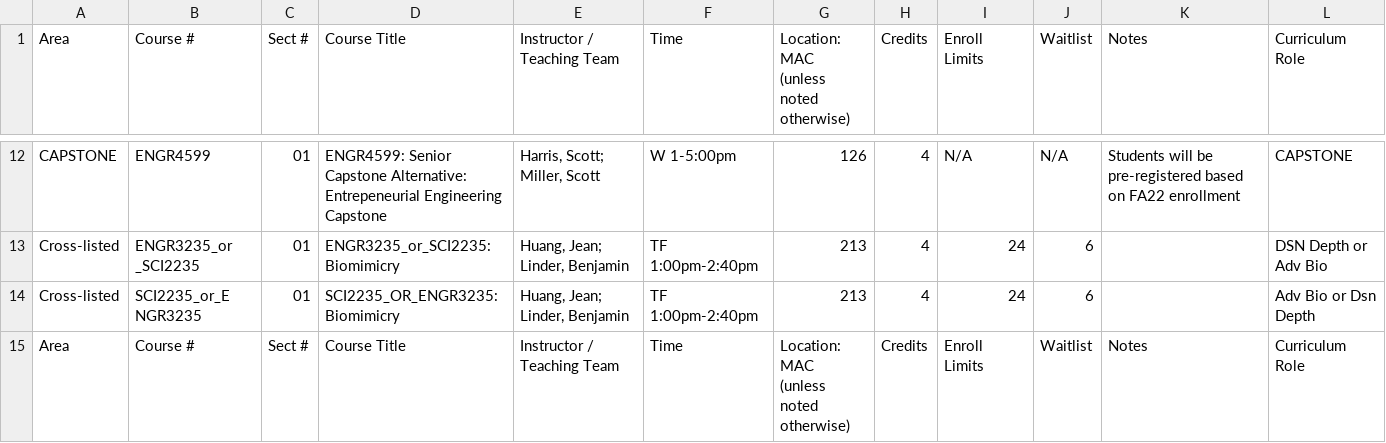
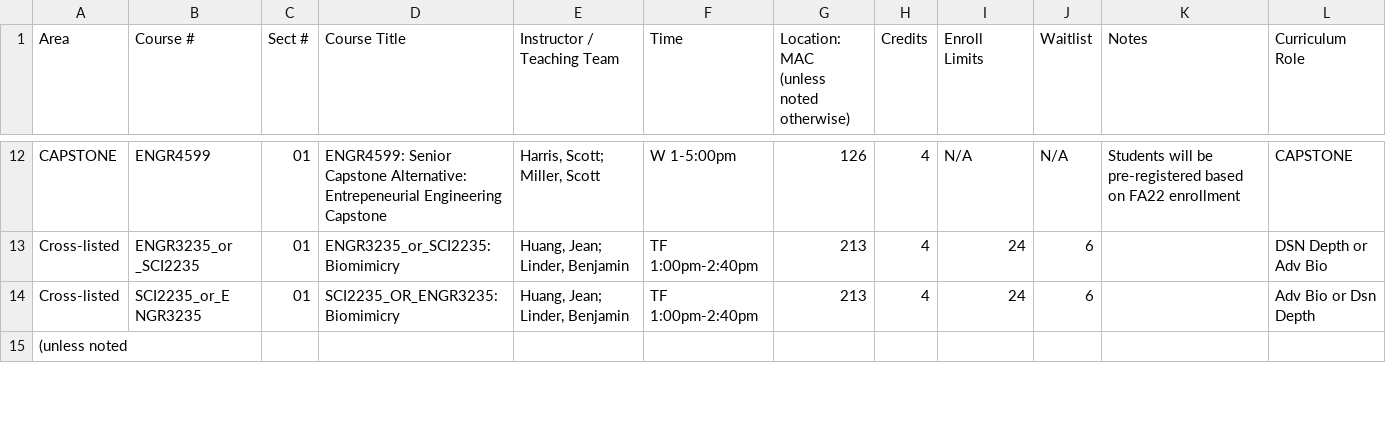
Before and after one commit to olincollege/automatic-course-planner, a CSV file: data/SP23.csv, drawn as a sheet; only a part is shown, gaps mark what is left out; the diff covers the shown part only.

```diff
--- a/data/SP23.csv
+++ b/data/SP23.csv
@@ -22,4 +22,2 @@ _SCI2235",01,ENGR3235_or_SCI2235: Biomimicry,"Huang, Jean; Linder, Benjamin",TF
 Cross-listed,SCI2235_or_E NGR3235,01,SCI2235_OR_ENGR3235: Biomimicry,"Huang, Jean; Linder, Benjamin",TF 1:00pm-2:40pm,213,4,24,6,,Adv Bio or Dsn Depth
-Area,Course #,Sect #,Course Title,Instructor / Teaching Team,Time,"Location: MAC
-(unless noted
-otherwise)",Credits,Enroll Limits,Waitlist,Notes,Curriculum Role
+(unless noted
```
Also changed, not shown: 7 added rows and 3 removed rows elsewhere in this file, data/SP14.csv, data/SP17.csv, 7 other files.
